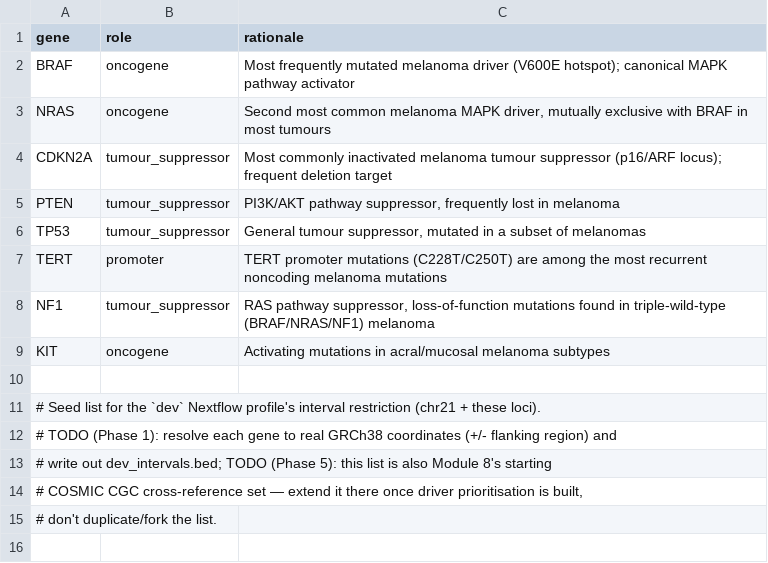
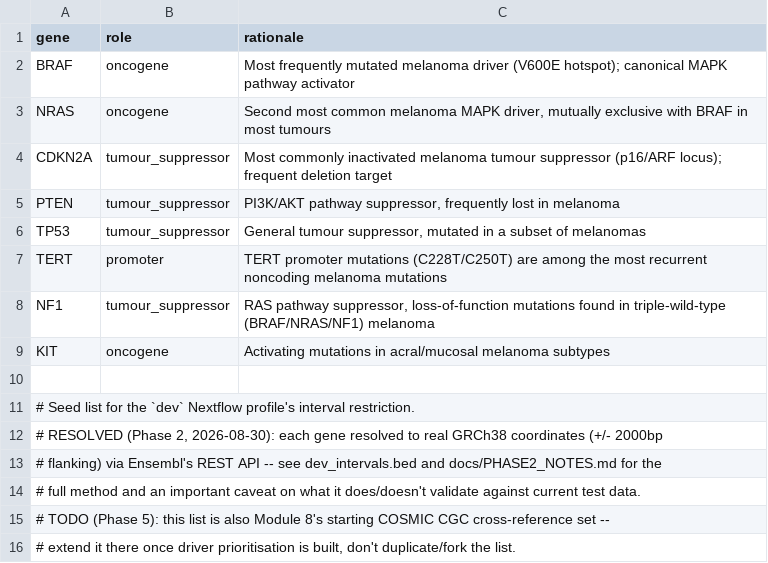
Before and after one commit to bkhimek/somatic-variant-analysis-COLO829, a TSV file: data/gene_lists/melanoma_genes.tsv, drawn as a sheet.

Commit message:
Add Phase 2: contamination estimation + Mutect2 somatic calling (Modules 3-4)

```diff
--- a/data/gene_lists/melanoma_genes.tsv
+++ b/data/gene_lists/melanoma_genes.tsv
@@ -10,6 +10,7 @@ KIT	oncogene	Activating mutations in acral/mucosal melanoma subtypes
 
-# Seed list for the `dev` Nextflow profile's interval restriction (chr21 + these loci).
-# TODO (Phase 1): resolve each gene to real GRCh38 coordinates (+/- flanking region) and
-# write out dev_intervals.bed; TODO (Phase 5): this list is also Module 8's starting
-# COSMIC CGC cross-reference set — extend it there once driver prioritisation is built,
-# don't duplicate/fork the list.
+# Seed list for the `dev` Nextflow profile's interval restriction.
+# RESOLVED (Phase 2, 2026-08-30): each gene resolved to real GRCh38 coordinates (+/- 2000bp
+# flanking) via Ensembl's REST API -- see dev_intervals.bed and docs/PHASE2_NOTES.md for the
+# full method and an important caveat on what it does/doesn't validate against current test data.
+# TODO (Phase 5): this list is also Module 8's starting COSMIC CGC cross-reference set --
+# extend it there once driver prioritisation is built, don't duplicate/fork the list.
```
Also changed, not shown: 11 other files.
